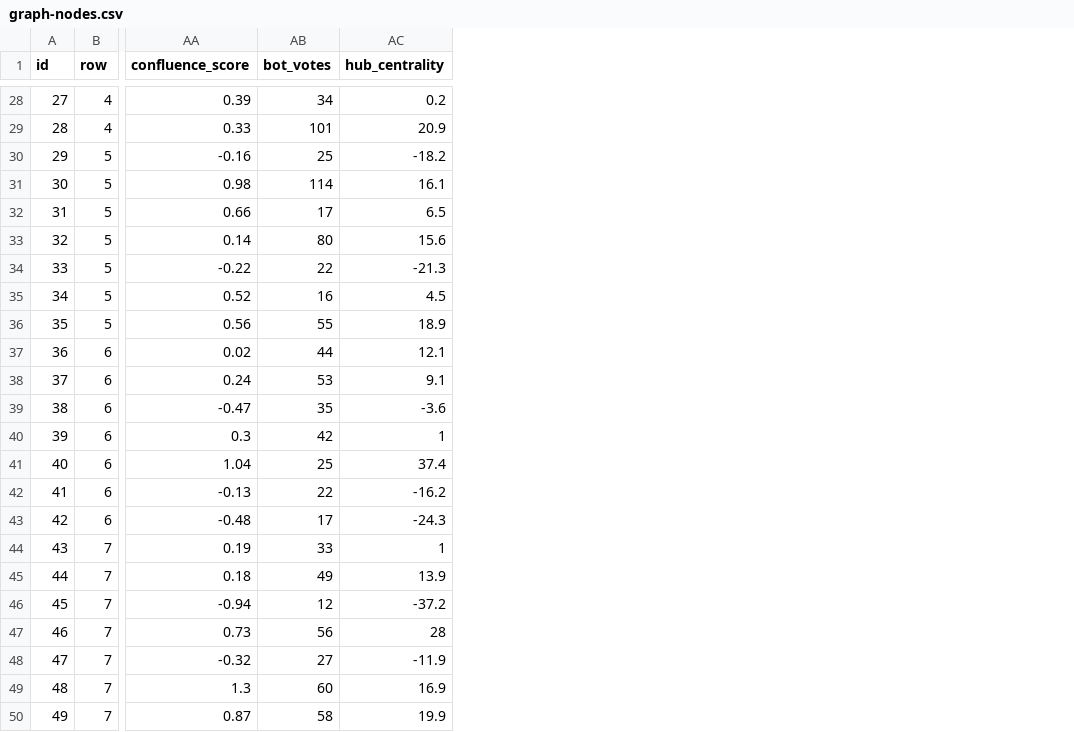
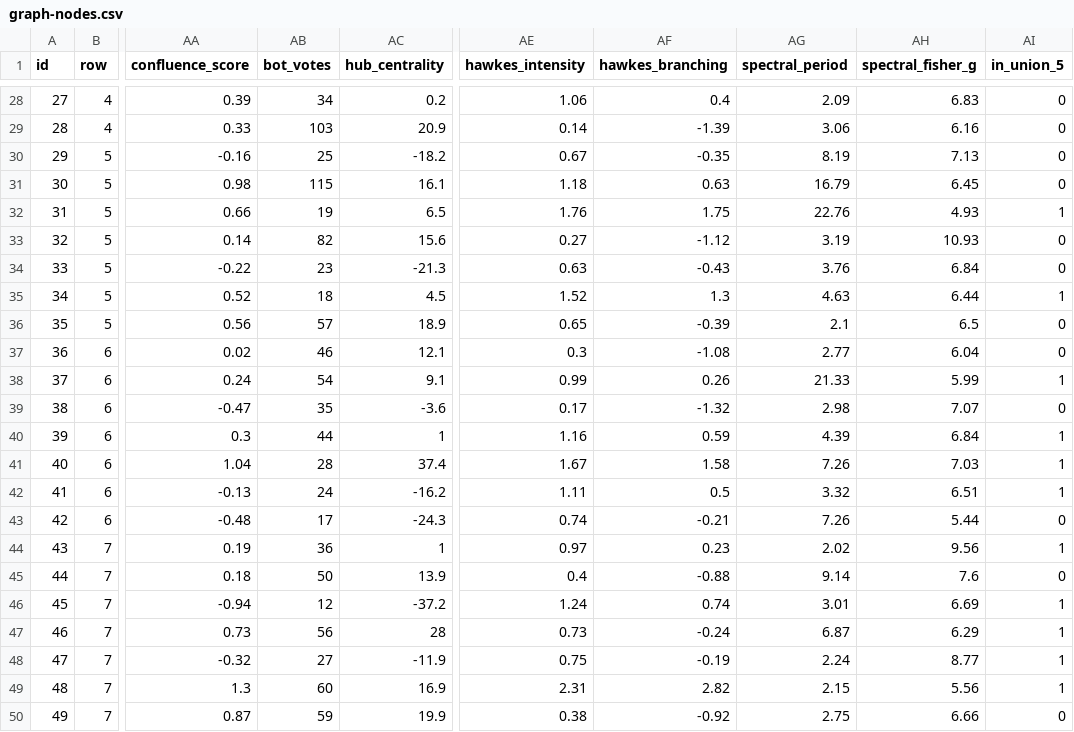
Before and after one commit to 4rankng/toto.sg, a CSV file: public/data/graph-nodes.csv, drawn as a sheet; only a part is shown, gaps mark what is left out; the diff covers the shown part only; the diff names each change by its address in the sheet, - before the commit and + after, or states it on an @@ line.

```diff
--- a/public/data/graph-nodes.csv
+++ b/public/data/graph-nodes.csv
+column AE (hawkes_intensity), rows 28-50: 1.06 | 0.14 | 0.67 | 1.18 | 1.76 | 0.27 | 0.63 | 1.52 | 0.65 | 0.3 | 0.99 | 0.17 | 1.16 | 1.67 | 1.11 | 0.74 | 0.97 | 0.4 | 1.24 | 0.73 | 0.75 | 2.31 | 0.38
+column AF (hawkes_branching), rows 28-50: 0.4 | -1.39 | -0.35 | 0.63 | 1.75 | -1.12 | -0.43 | 1.3 | -0.39 | -1.08 | 0.26 | -1.32 | 0.59 | 1.58 | 0.5 | -0.21 | 0.23 | -0.88 | 0.74 | -0.24 | -0.19 | 2.82 | -0.92
+column AG (spectral_period), rows 28-50: 2.09 | 3.06 | 8.19 | 16.79 | 22.76 | 3.19 | 3.76 | 4.63 | 2.1 | 2.77 | 21.33 | 2.98 | 4.39 | 7.26 | 3.32 | 7.26 | 2.02 | 9.14 | 3.01 | 6.87 | 2.24 | 2.15 | 2.75
+column AH (spectral_fisher_g), rows 28-50: 6.83 | 6.16 | 7.13 | 6.45 | 4.93 | 10.93 | 6.84 | 6.44 | 6.5 | 6.04 | 5.99 | 7.07 | 6.84 | 7.03 | 6.51 | 5.44 | 9.56 | 7.6 | 6.69 | 6.29 | 8.77 | 5.56 | 6.66
+column AI (in_union_5), rows 28-50: 0 | 0 | 0 | 0 | 1 | 0 | 0 | 1 | 0 | 0 | 1 | 0 | 1 | 1 | 1 | 0 | 1 | 0 | 1 | 1 | 1 | 1 | 0
-AB29 (bot_votes): 101
+AB29 (bot_votes): 103
-AB31 (bot_votes): 114
+AB31 (bot_votes): 115
-AB32 (bot_votes): 17
+AB32 (bot_votes): 19
-AB33 (bot_votes): 80
+AB33 (bot_votes): 82
-AB34 (bot_votes): 22
+AB34 (bot_votes): 23
-AB35 (bot_votes): 16
+AB35 (bot_votes): 18
-AB36 (bot_votes): 55
+AB36 (bot_votes): 57
-AB37 (bot_votes): 44
+AB37 (bot_votes): 46
-AB38 (bot_votes): 53
+AB38 (bot_votes): 54
-AB40 (bot_votes): 42
+AB40 (bot_votes): 44
-AB41 (bot_votes): 25
+AB41 (bot_votes): 28
-AB42 (bot_votes): 22
+AB42 (bot_votes): 24
-AB44 (bot_votes): 33
+AB44 (bot_votes): 36
-AB45 (bot_votes): 49
+AB45 (bot_votes): 50
-AB50 (bot_votes): 58
+AB50 (bot_votes): 59
```
Also changed, not shown: 20 edited cells elsewhere in this file, 19 other files.
